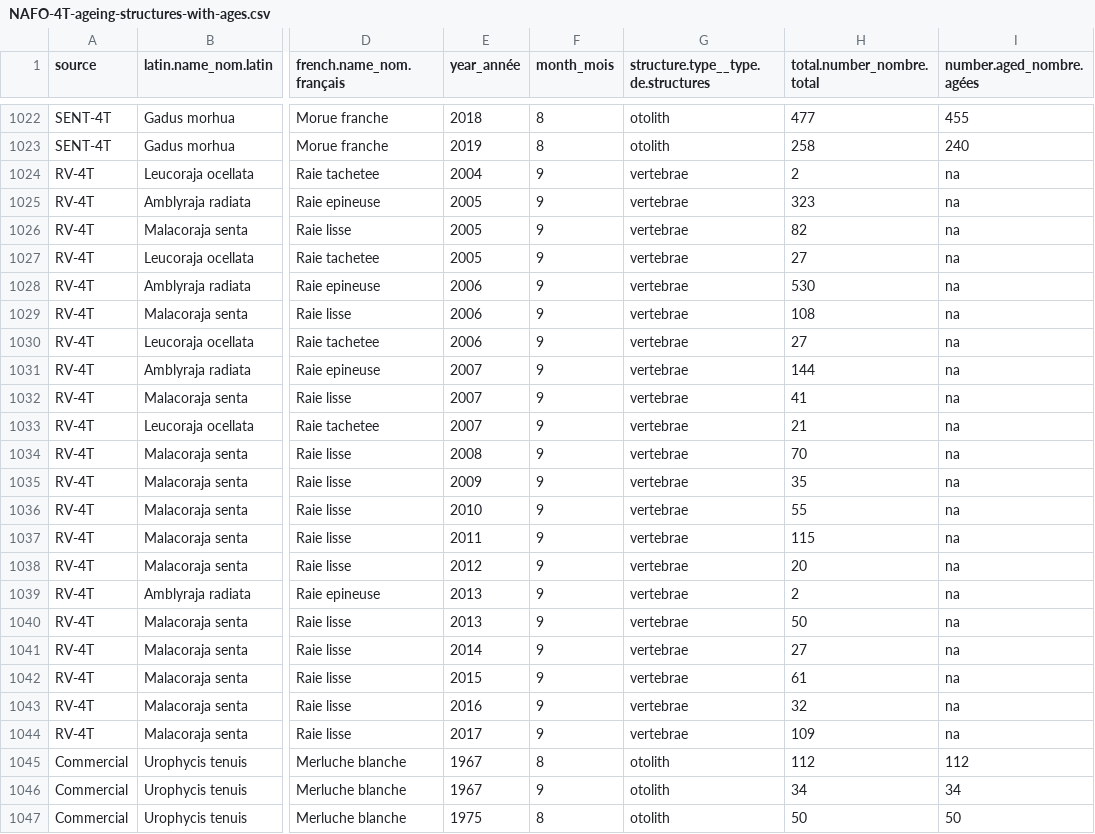
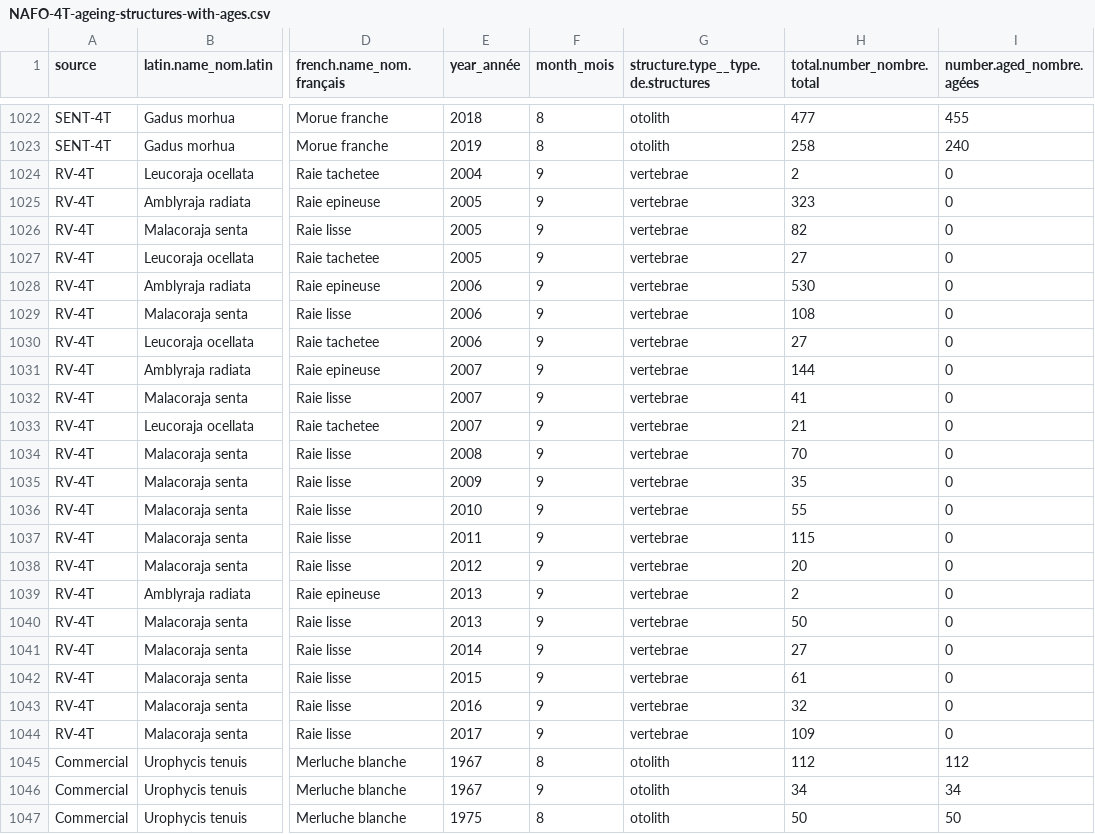
Before and after one commit to dfo-gulf-science/fgp-datasets, a CSV file: 98913402 (ageing structures)/output/NAFO-4T-ageing-structures-with-ages.csv, drawn as a sheet; only a part is shown, gaps mark what is left out; the diff names each change by its address in the sheet, - before the commit and + after, or states it on an @@ line.

Commit message:
ageing - ready for dan

```diff
--- a/98913402 (ageing structures)/output/NAFO-4T-ageing-structures-with-ages.csv
+++ b/98913402 (ageing structures)/output/NAFO-4T-ageing-structures-with-ages.csv
-I1024:I1044 (number.aged_nombre.agées): na
+I1024:I1044 (number.aged_nombre.agées): 0
```
Also changed, not shown: 18 other files.
